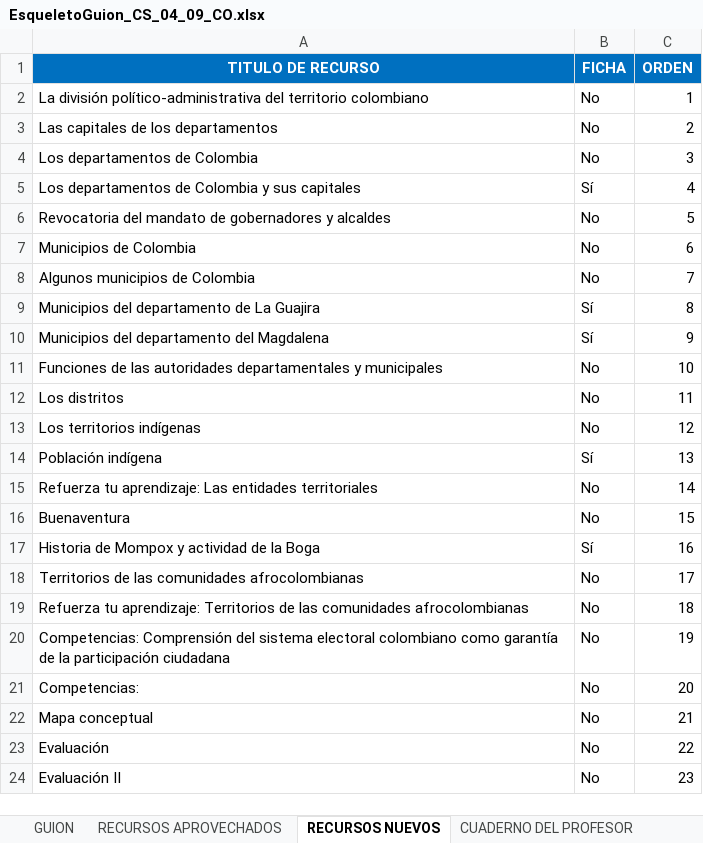
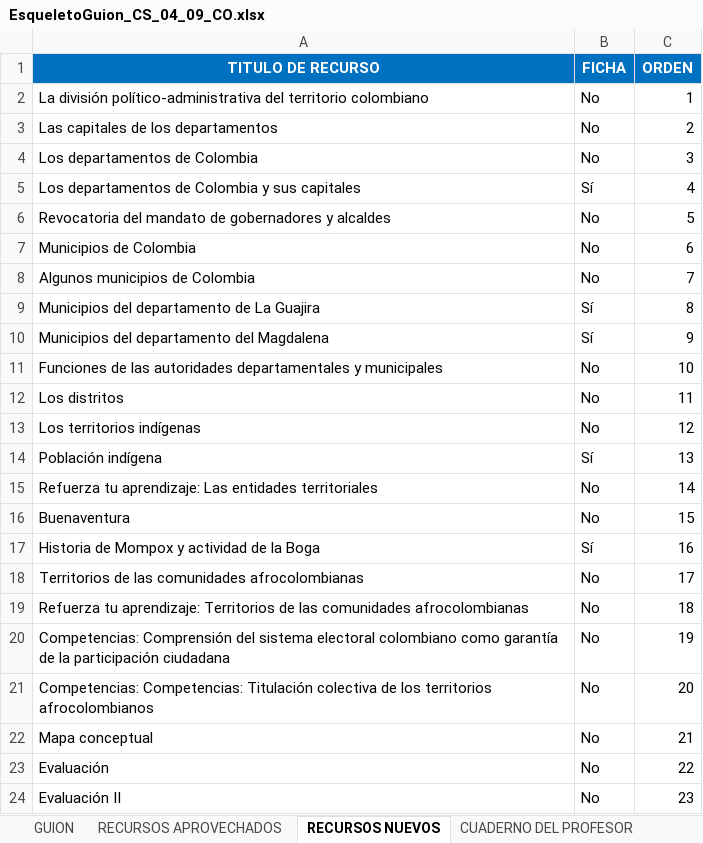
Before and after one commit to AulaPlanetaColombia/CienciasSociales, an Excel workbook: fuentes/contenidos/grado04/guion09/EsqueletoGuion_CS_04_09_CO.xlsx, sheet RECURSOS NUEVOS, drawn as a sheet; values as stored, in another font and other column widths than the file's, no borders; the diff names each change by its address in the sheet, - before the commit and + after, or states it on an @@ line.

```diff
--- a/fuentes/contenidos/grado04/guion09/EsqueletoGuion_CS_04_09_CO.xlsx (sheet RECURSOS NUEVOS)
+++ b/fuentes/contenidos/grado04/guion09/EsqueletoGuion_CS_04_09_CO.xlsx (sheet RECURSOS NUEVOS)
-A21 (TITULO DE RECURSO): Competencias:
+A21 (TITULO DE RECURSO): Competencias: Competencias: Titulación colectiva de los territorios afrocolombianos
```
Also changed, not shown: sheet CUADERNO DE ESTUDIO, seguimiento/Grado04.xlsx, seguimiento/Grado06.xlsx, 14 other files.
